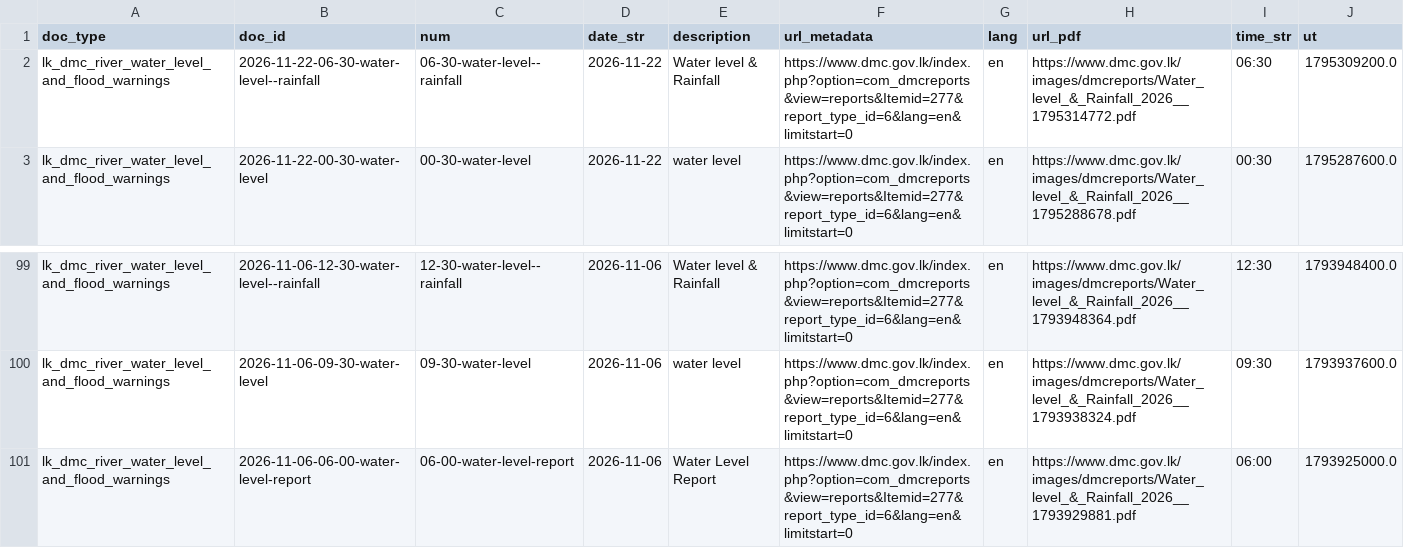
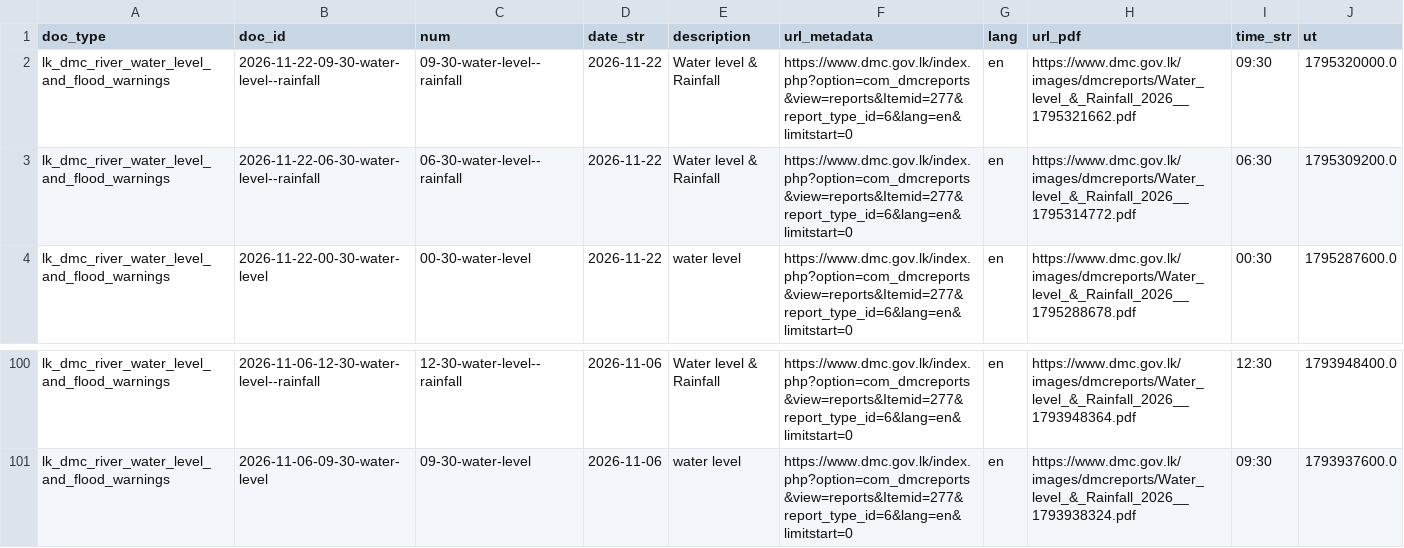
Before and after one commit to nuuuwan/lk_dmc_vis, a TSV file: data/docs_last100.tsv, drawn as a sheet; only a part is shown, gaps mark what is left out.

```diff
--- a/data/docs_last100.tsv
+++ b/data/docs_last100.tsv
@@ -1,2 +1,3 @@
 doc_type	doc_id	num	date_str	description	url_metadata	lang	url_pdf	time_str	ut
+lk_dmc_river_water_level_and_flood_warnings	2026-11-22-09-30-water-level--rainfall	09-30-water-level--rainfall	2026-11-22	Water level & Rainfall	https://www.dmc.gov.lk/index.php?option=com_dmcreports&view=reports&Itemid=277&report_type_id=6&lang=en&limitstart=0	en	https://www.dmc.gov.lk/images/dmcreports/Water_level_&_Rainfall_2026__1795321662.pdf	09:30	1795320000.0
 lk_dmc_river_water_level_and_flood_warnings	2026-11-22-06-30-water-level--rainfall	06-30-water-level--rainfall	2026-11-22	Water level & Rainfall	https://www.dmc.gov.lk/index.php?option=com_dmcreports&view=reports&Itemid=277&report_type_id=6&lang=en&limitstart=0	en	https://www.dmc.gov.lk/images/dmcreports/Water_level_&_Rainfall_2026__1795314772.pdf	06:30	1795309200.0
@@ -100,2 +101 @@ lk_dmc_river_water_level_and_flood_warnings	2026-11-06-12-30-water-level--rainfa
 lk_dmc_river_water_level_and_flood_warnings	2026-11-06-09-30-water-level	09-30-water-level	2026-11-06	water level	https://www.dmc.gov.lk/index.php?option=com_dmcreports&view=reports&Itemid=277&report_type_id=6&lang=en&limitstart=0	en	https://www.dmc.gov.lk/images/dmcreports/Water_level_&_Rainfall_2026__1793938324.pdf	09:30	1793937600.0
-lk_dmc_river_water_level_and_flood_warnings	2026-11-06-06-00-water-level-report	06-00-water-level-report	2026-11-06	Water Level Report	https://www.dmc.gov.lk/index.php?option=com_dmcreports&view=reports&Itemid=277&report_type_id=6&lang=en&limitstart=0	en	https://www.dmc.gov.lk/images/dmcreports/Water_level_&_Rainfall_2026__1793929881.pdf	06:00	1793925000.0
```
Also changed, not shown: 43 other files.
